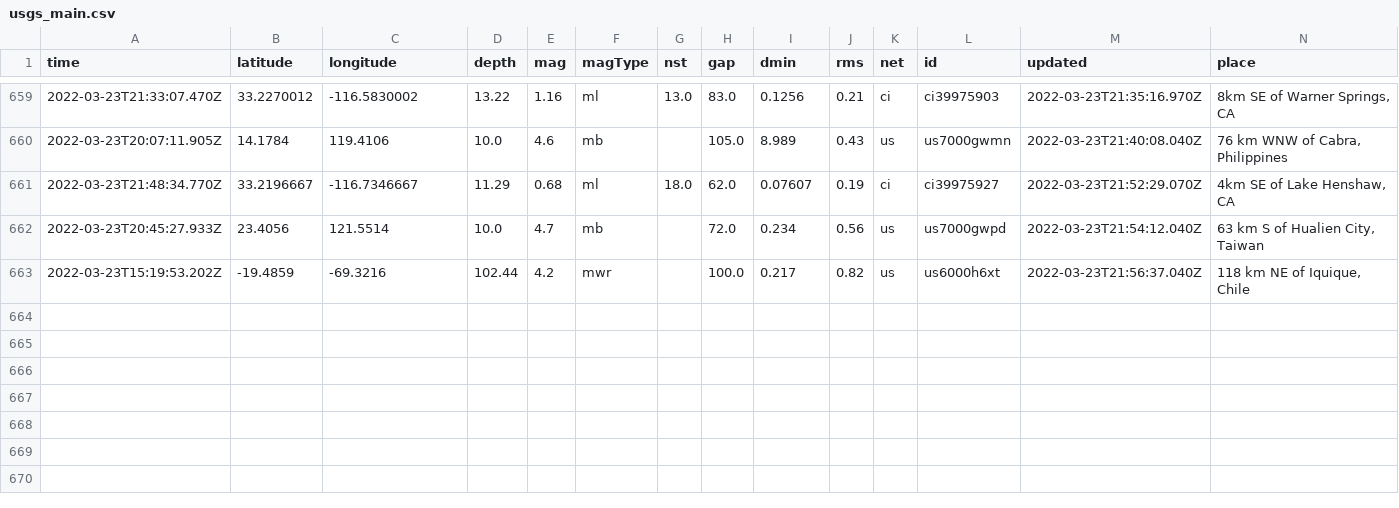
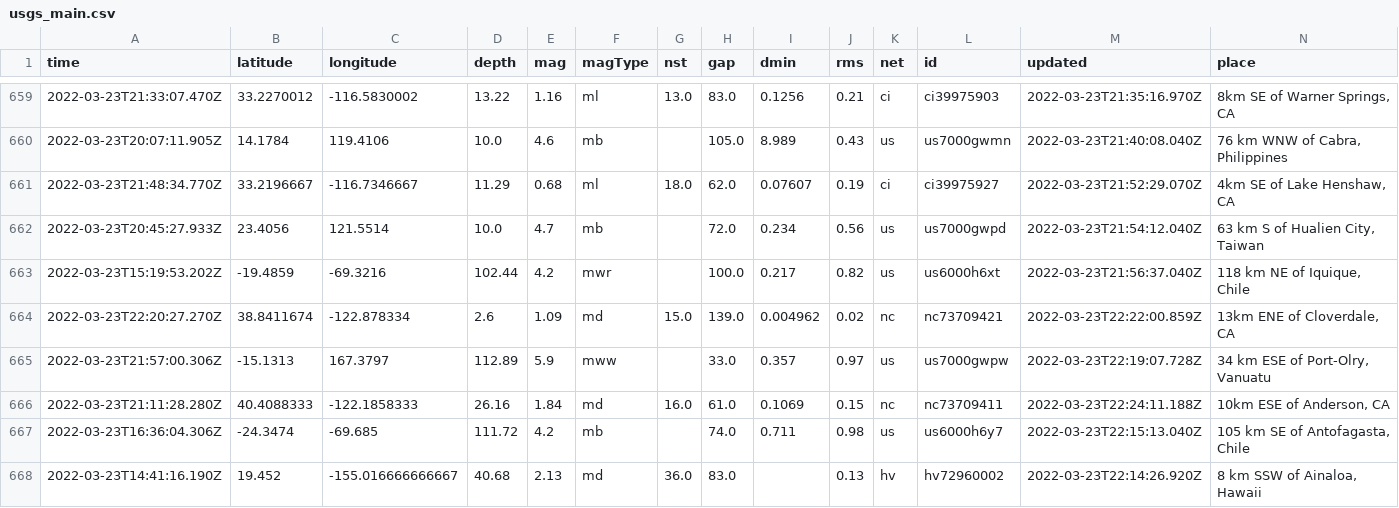
Before and after one commit to pbock/nicar22-github-actions, a CSV file: usgs_main.csv, drawn as a sheet; only a part is shown, gaps mark what is left out; rows hold the shown columns only; the diff names each change by its address in the sheet, - before the commit and + after, or states it on an @@ line.

```diff
--- a/usgs_main.csv
+++ b/usgs_main.csv
+row 664: 2022-03-23T22:20:27.270Z | 38.8411674 | -122.878334 | 2.6 | 1.09 | md | 15.0 | 139.0 | 0.004962 | 0.02 | nc | nc73709421 | 2022-03-23T22:22:00.859Z | 13km ENE of Cloverdale, CA
+row 665: 2022-03-23T21:57:00.306Z | -15.1313 | 167.3797 | 112.89 | 5.9 | mww |  | 33.0 | 0.357 | 0.97 | us | us7000gwpw | 2022-03-23T22:19:07.728Z | 34 km ESE of Port-Olry, Vanuatu
+row 666: 2022-03-23T21:11:28.280Z | 40.4088333 | -122.1858333 | 26.16 | 1.84 | md | 16.0 | 61.0 | 0.1069 | 0.15 | nc | nc73709411 | 2022-03-23T22:24:11.188Z | 10km ESE of Anderson, CA
+row 667: 2022-03-23T16:36:04.306Z | -24.3474 | -69.685 | 111.72 | 4.2 | mb |  | 74.0 | 0.711 | 0.98 | us | us6000h6y7 | 2022-03-23T22:15:13.040Z | 105 km SE of Antofagasta, Chile
+row 668: 2022-03-23T14:41:16.190Z | 19.452 | -155.016666666667 | 40.68 | 2.13 | md | 36.0 | 83.0 |  | 0.13 | hv | hv72960002 | 2022-03-23T22:14:26.920Z | 8 km SSW of Ainaloa, Hawaii
```
Also changed, not shown: usgs_current.csv.
